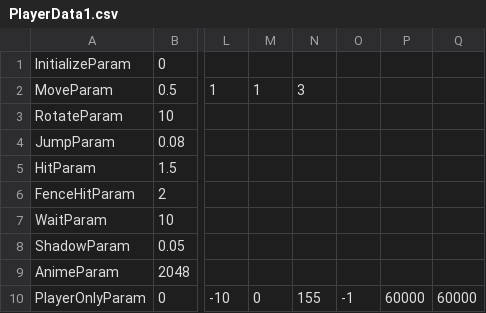
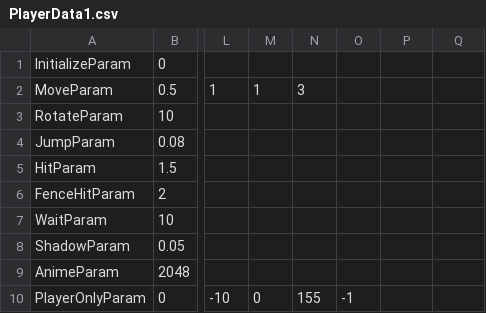
Before and after one commit to w4145n784q0/SpinLamb, a CSV file: Assets/CSVdata/CharacterData/PlayerData1.csv, drawn as a sheet; only a part is shown, gaps mark what is left out; the diff names each change by its address in the sheet, - before the commit and + after, or states it on an @@ line.

```diff
--- a/Assets/CSVdata/CharacterData/PlayerData1.csv
+++ b/Assets/CSVdata/CharacterData/PlayerData1.csv
-P10: 60000
+P10: (empty)
-Q10: 60000
+Q10: (empty)
```
Also changed, not shown: Assets/CSVdata/CharacterData/PlayerData2.csv, 6 other files.
